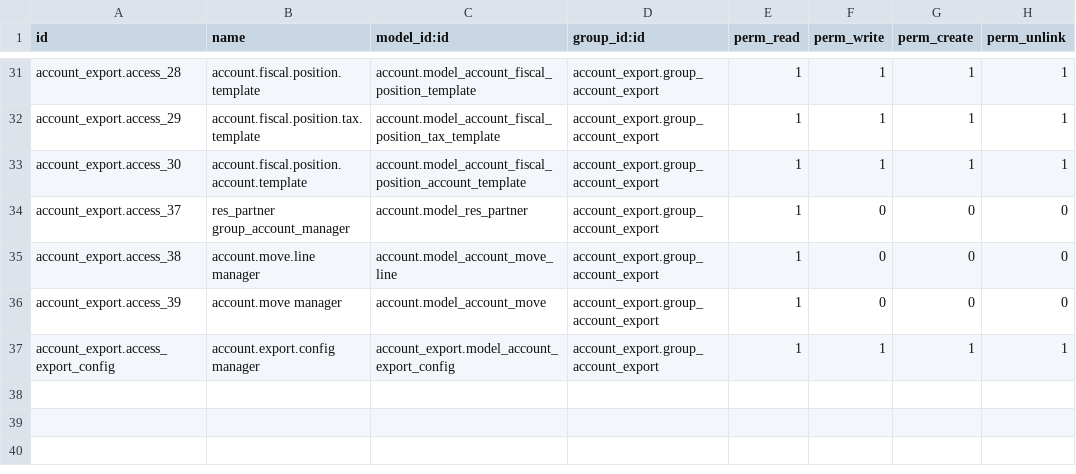
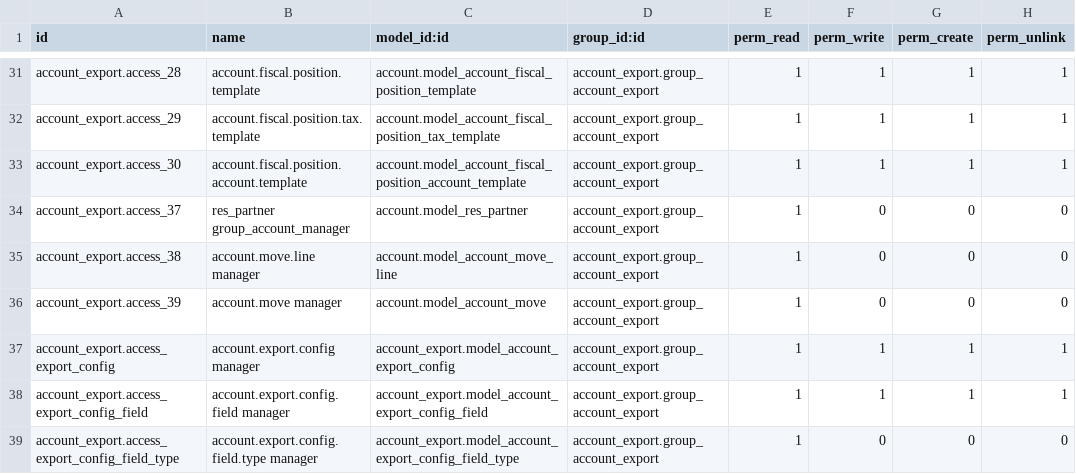
Before and after one commit to druidoo/druidoo-addons, a CSV file: account_export/security/ir.model.access.csv, drawn as a sheet; only a part is shown, gaps mark what is left out.

Commit message:
12.0 account export xls (#8)
* [account_export] Handle advanced field configuration

* IMP account_export report is xls now

```diff
--- a/account_export/security/ir.model.access.csv
+++ b/account_export/security/ir.model.access.csv
@@ -37 +37,3 @@ account_export.access_39,account.move manager,account.model_account_move,account
 account_export.access_export_config,account.export.config manager,account_export.model_account_export_config,account_export.group_account_export,1,1,1,1
+account_export.access_export_config_field,account.export.config.field manager,account_export.model_account_export_config_field,account_export.group_account_export,1,1,1,1
+account_export.access_export_config_field_type,account.export.config.field.type manager,account_export.model_account_export_config_field_type,account_export.group_account_export,1,0,0,0
```
Also changed, not shown: 7 other files.
